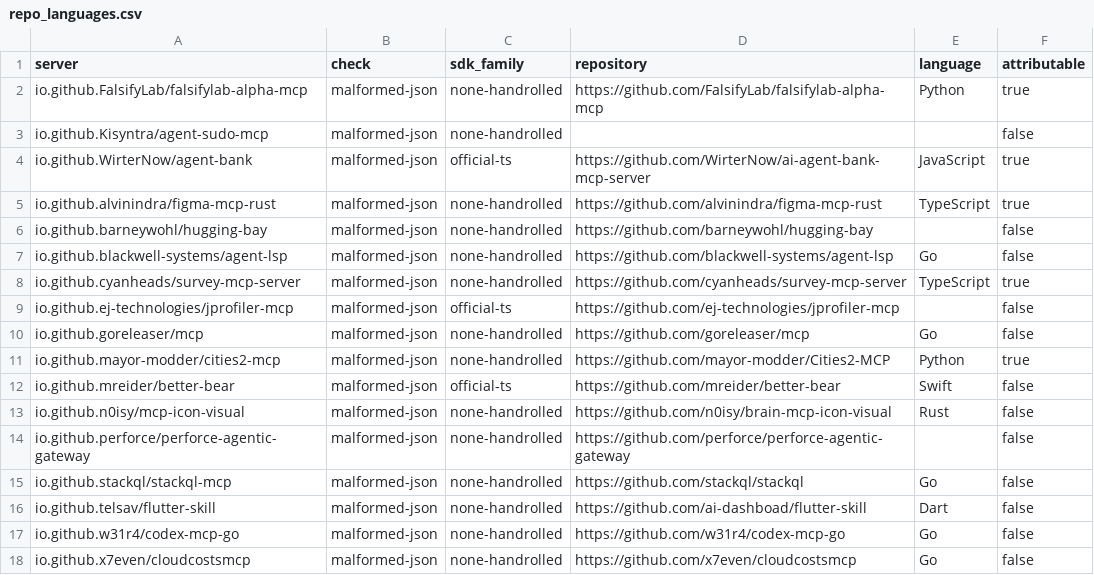
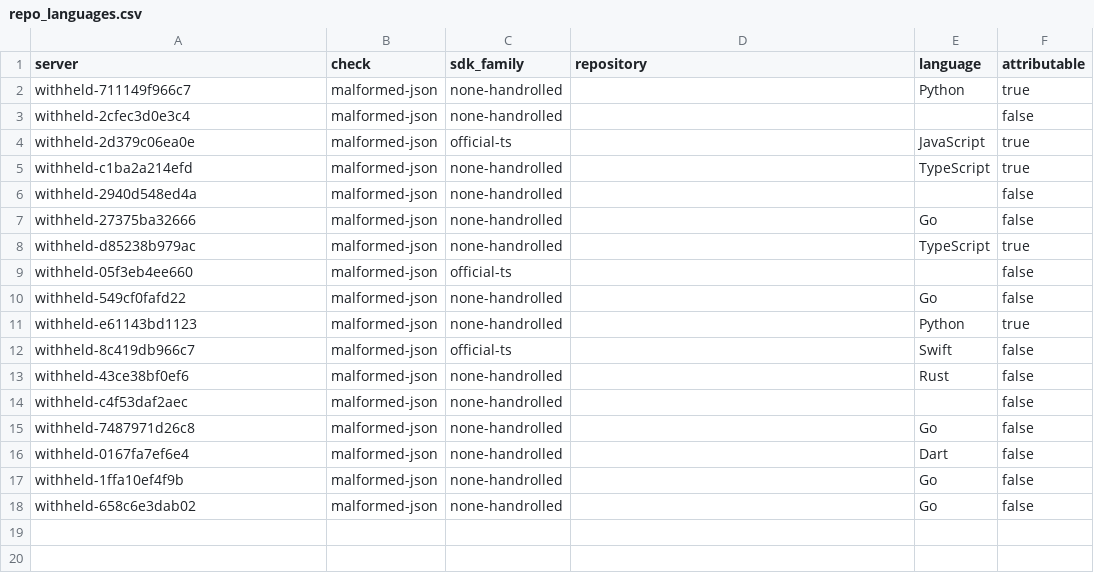
Before and after one commit to Ahmad-Faraj/mcp-conformance, a CSV file: data/release/repo_languages.csv, drawn as a sheet.

```diff
--- a/data/release/repo_languages.csv
+++ b/data/release/repo_languages.csv
@@ -1,18 +1,18 @@
 server,check,sdk_family,repository,language,attributable
-io.github.FalsifyLab/falsifylab-alpha-mcp,malformed-json,none-handrolled,https://github.com/FalsifyLab/falsifylab-alpha-mcp,Python,true
-io.github.Kisyntra/agent-sudo-mcp,malformed-json,none-handrolled,,,false
-io.github.WirterNow/agent-bank,malformed-json,official-ts,https://github.com/WirterNow/ai-agent-bank-mcp-server,JavaScript,true
-io.github.alvinindra/figma-mcp-rust,malformed-json,none-handrolled,https://github.com/alvinindra/figma-mcp-rust,TypeScript,true
-io.github.barneywohl/hugging-bay,malformed-json,none-handrolled,https://github.com/barneywohl/hugging-bay,,false
-io.github.blackwell-systems/agent-lsp,malformed-json,none-handrolled,https://github.com/blackwell-systems/agent-lsp,Go,false
-io.github.cyanheads/survey-mcp-server,malformed-json,none-handrolled,https://github.com/cyanheads/survey-mcp-server,TypeScript,true
-io.github.ej-technologies/jprofiler-mcp,malformed-json,official-ts,https://github.com/ej-technologies/jprofiler-mcp,,false
-io.github.goreleaser/mcp,malformed-json,none-handrolled,https://github.com/goreleaser/mcp,Go,false
-io.github.mayor-modder/cities2-mcp,malformed-json,none-handrolled,https://github.com/mayor-modder/Cities2-MCP,Python,true
-io.github.mreider/better-bear,malformed-json,official-ts,https://github.com/mreider/better-bear,Swift,false
-io.github.n0isy/mcp-icon-visual,malformed-json,none-handrolled,https://github.com/n0isy/brain-mcp-icon-visual,Rust,false
-io.github.perforce/perforce-agentic-gateway,malformed-json,none-handrolled,https://github.com/perforce/perforce-agentic-gateway,,false
-io.github.stackql/stackql-mcp,malformed-json,none-handrolled,https://github.com/stackql/stackql,Go,false
-io.github.telsav/flutter-skill,malformed-json,none-handrolled,https://github.com/ai-dashboad/flutter-skill,Dart,false
-io.github.w31r4/codex-mcp-go,malformed-json,none-handrolled,https://github.com/w31r4/codex-mcp-go,Go,false
-io.github.x7even/cloudcostsmcp,malformed-json,none-handrolled,https://github.com/x7even/cloudcostsmcp,Go,false
+withheld-711149f966c7,malformed-json,none-handrolled,,Python,true
+withheld-2cfec3d0e3c4,malformed-json,none-handrolled,,,false
+withheld-2d379c06ea0e,malformed-json,official-ts,,JavaScript,true
+withheld-c1ba2a214efd,malformed-json,none-handrolled,,TypeScript,true
+withheld-2940d548ed4a,malformed-json,none-handrolled,,,false
+withheld-27375ba32666,malformed-json,none-handrolled,,Go,false
+withheld-d85238b979ac,malformed-json,none-handrolled,,TypeScript,true
+withheld-05f3eb4ee660,malformed-json,official-ts,,,false
+withheld-549cf0fafd22,malformed-json,none-handrolled,,Go,false
+withheld-e61143bd1123,malformed-json,none-handrolled,,Python,true
+withheld-8c419db966c7,malformed-json,official-ts,,Swift,false
+withheld-43ce38bf0ef6,malformed-json,none-handrolled,,Rust,false
+withheld-c4f53daf2aec,malformed-json,none-handrolled,,,false
+withheld-7487971d26c8,malformed-json,none-handrolled,,Go,false
+withheld-0167fa7ef6e4,malformed-json,none-handrolled,,Dart,false
+withheld-1ffa10ef4f9b,malformed-json,none-handrolled,,Go,false
+withheld-658c6e3dab02,malformed-json,none-handrolled,,Go,false
```
Also changed, not shown: 7 other files.
